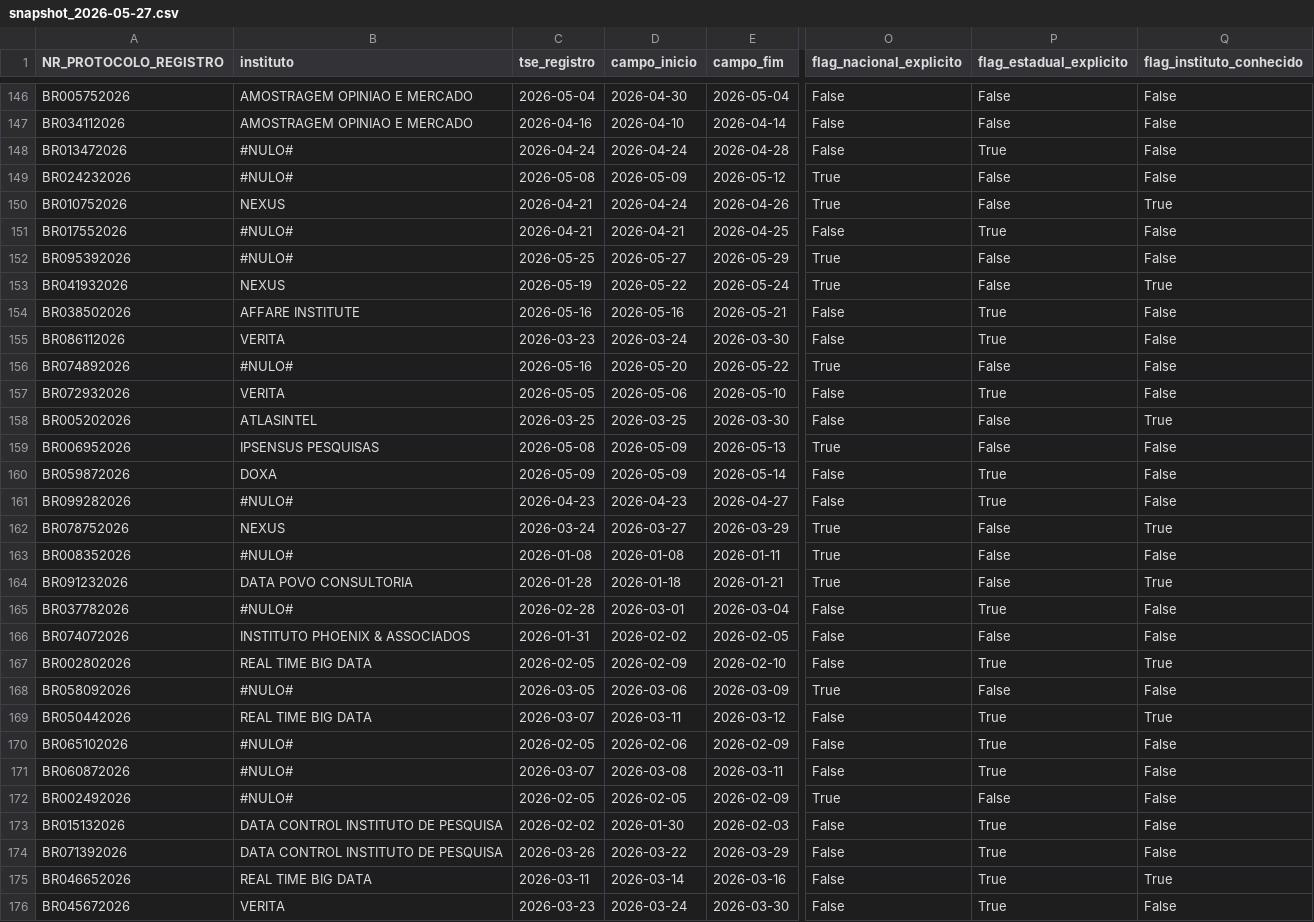
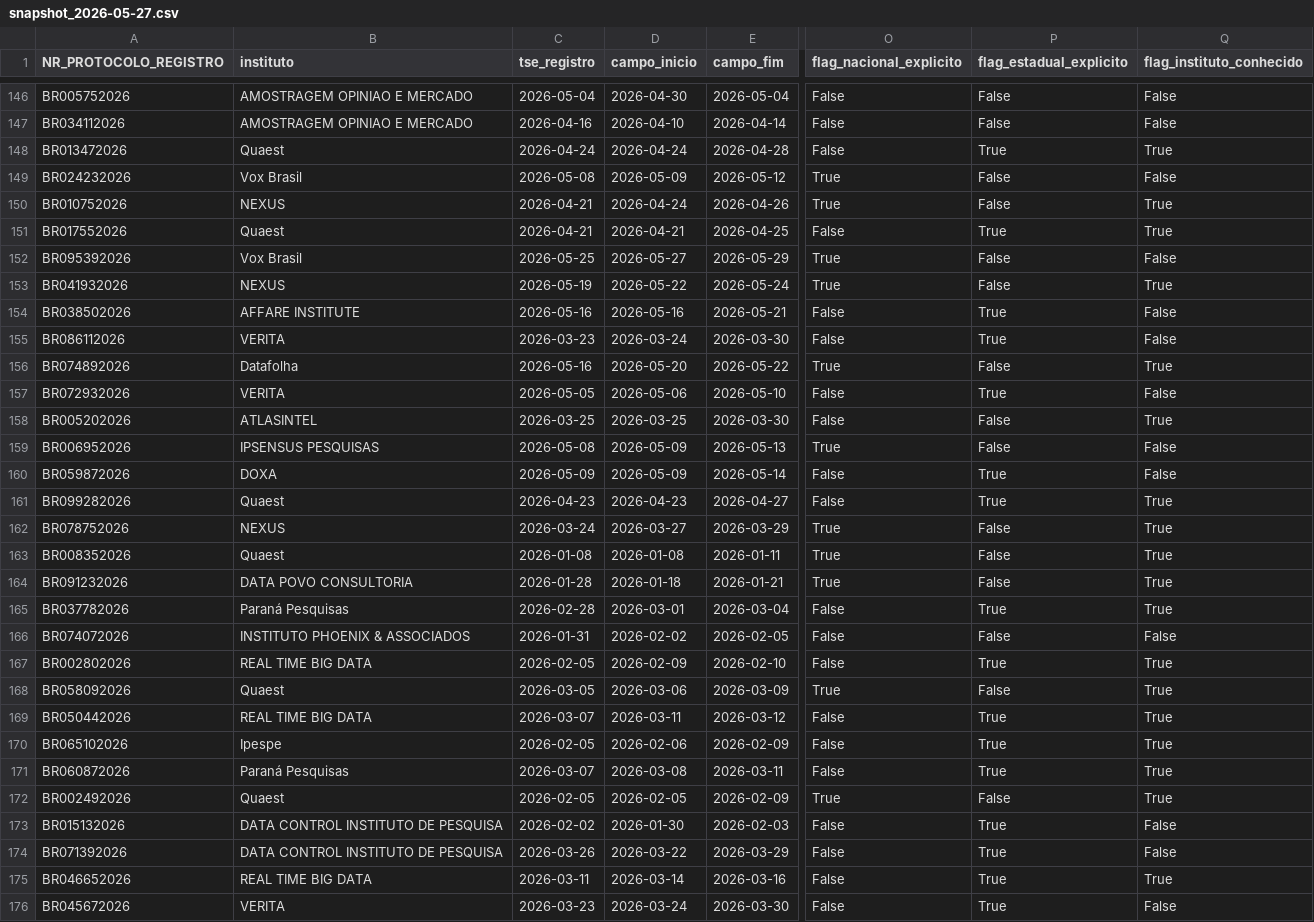
Before and after one commit to anac82/monitor-tse, a CSV file: data/snapshot_2026-05-27.csv, drawn as a sheet; only a part is shown, gaps mark what is left out; the diff covers the shown part only; the diff names each change by its address in the sheet, - before the commit and + after, or states it on an @@ line.

```diff
--- a/data/snapshot_2026-05-27.csv
+++ b/data/snapshot_2026-05-27.csv
-B148 (instituto): #NULO#
+B148 (instituto): Quaest
-Q148 (flag_instituto_conhecido): False
+Q148 (flag_instituto_conhecido): True
-B149 (instituto): #NULO#
+B149 (instituto): Vox Brasil
-B151 (instituto): #NULO#
+B151 (instituto): Quaest
-Q151 (flag_instituto_conhecido): False
+Q151 (flag_instituto_conhecido): True
-B152 (instituto): #NULO#
+B152 (instituto): Vox Brasil
-B156 (instituto): #NULO#
+B156 (instituto): Datafolha
-Q156 (flag_instituto_conhecido): False
+Q156 (flag_instituto_conhecido): True
-B161 (instituto): #NULO#
+B161 (instituto): Quaest
-Q161 (flag_instituto_conhecido): False
+Q161 (flag_instituto_conhecido): True
-B163 (instituto): #NULO#
+B163 (instituto): Quaest
-Q163 (flag_instituto_conhecido): False
+Q163 (flag_instituto_conhecido): True
-B165 (instituto): #NULO#
+B165 (instituto): Paraná Pesquisas
-Q165 (flag_instituto_conhecido): False
+Q165 (flag_instituto_conhecido): True
-B168 (instituto): #NULO#
+B168 (instituto): Quaest
-Q168 (flag_instituto_conhecido): False
+Q168 (flag_instituto_conhecido): True
-B170 (instituto): #NULO#
+B170 (instituto): Ipespe
-Q170:Q172 (flag_instituto_conhecido): False
+Q170:Q172 (flag_instituto_conhecido): True
-B171 (instituto): #NULO#
+B171 (instituto): Paraná Pesquisas
-B172 (instituto): #NULO#
+B172 (instituto): Quaest
```
Also changed, not shown: 94 edited cells elsewhere in this file, 3 other files.
